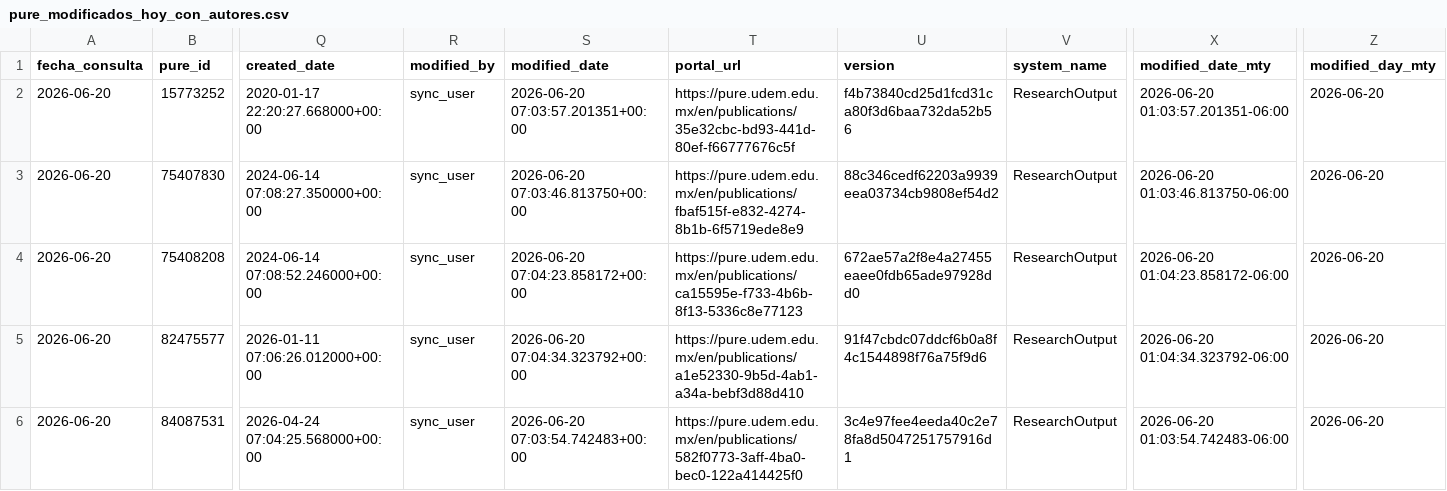
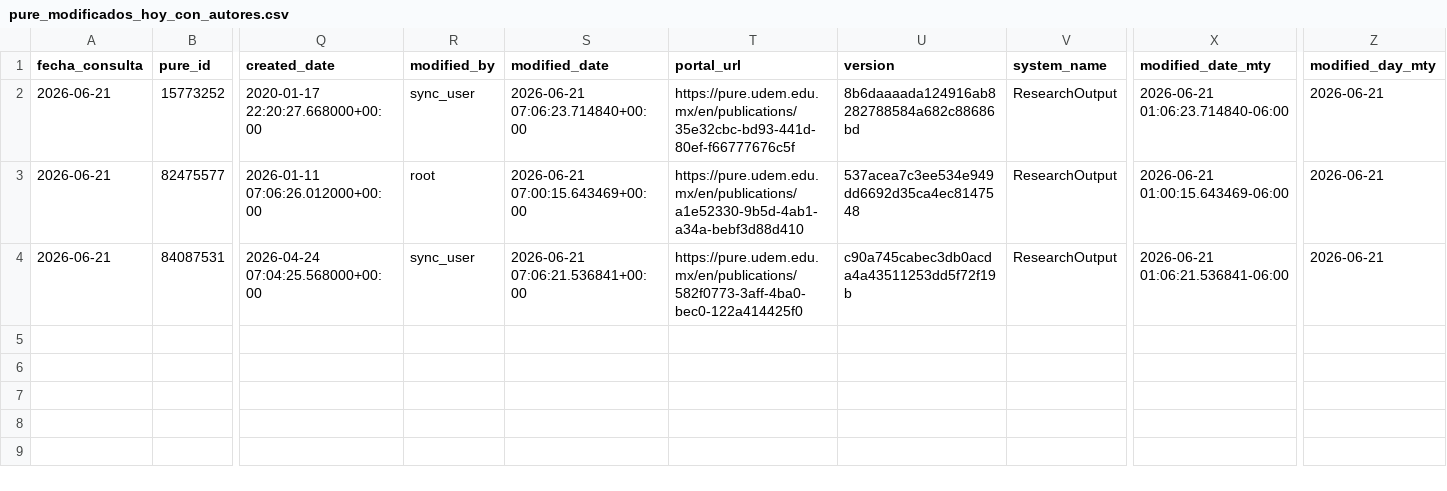
Before and after one commit to victorinox93/pure_daily, a CSV file: data/pure_modificados_hoy_con_autores.csv, drawn as a sheet; only a part is shown, gaps mark what is left out; removed rows and columns are numbered as before the commit, all else as after; rows hold the shown columns only; the diff names each change by its address in the sheet, - before the commit and + after, or states it on an @@ line.

```diff
--- a/data/pure_modificados_hoy_con_autores.csv
+++ b/data/pure_modificados_hoy_con_autores.csv
-A2 (fecha_consulta): 2026-06-20
+A2 (fecha_consulta): 2026-06-21
-S2 (modified_date): 2026-06-20 07:03:57.201351+00:00
+S2 (modified_date): 2026-06-21 07:06:23.714840+00:00
-U2 (version): f4b73840cd25d1fcd31ca80f3d6baa732da52b56
+U2 (version): 8b6daaaada124916ab8282788584a682c88686bd
-X2 (modified_date_mty): 2026-06-20 01:03:57.201351-06:00
+X2 (modified_date_mty): 2026-06-21 01:06:23.714840-06:00
-Z2 (modified_day_mty): 2026-06-20
+Z2 (modified_day_mty): 2026-06-21
-row 3: 2026-06-20 | 75407830 | 2024-06-14 07:08:27.350000+00:00 | sync_user | 2026-06-20 07:03:46.813750+00:00 | https://pure.udem.edu.mx/en/publications/fbaf515f-e832-4274-8b1b-6f5719ede8e9 | 88c346cedf62203a9939eea03734cb9808ef54d2 | ResearchOutput | 2026-06-20 01:03:46.813750-06:00 | 2026-06-20
-row 4: 2026-06-20 | 75408208 | 2024-06-14 07:08:52.246000+00:00 | sync_user | 2026-06-20 07:04:23.858172+00:00 | https://pure.udem.edu.mx/en/publications/ca15595e-f733-4b6b-8f13-5336c8e77123 | 672ae57a2f8e4a27455eaee0fdb65ade97928dd0 | ResearchOutput | 2026-06-20 01:04:23.858172-06:00 | 2026-06-20
-A3:A4 (fecha_consulta): 2026-06-20
+A3:A4 (fecha_consulta): 2026-06-21
-R3 (modified_by): sync_user
+R3 (modified_by): root
-S3 (modified_date): 2026-06-20 07:04:34.323792+00:00
+S3 (modified_date): 2026-06-21 07:00:15.643469+00:00
-U3 (version): 91f47cbdc07ddcf6b0a8f4c1544898f76a75f9d6
+U3 (version): 537acea7c3ee534e949dd6692d35ca4ec8147548
-X3 (modified_date_mty): 2026-06-20 01:04:34.323792-06:00
+X3 (modified_date_mty): 2026-06-21 01:00:15.643469-06:00
-Z3:Z4 (modified_day_mty): 2026-06-20
+Z3:Z4 (modified_day_mty): 2026-06-21
-S4 (modified_date): 2026-06-20 07:03:54.742483+00:00
+S4 (modified_date): 2026-06-21 07:06:21.536841+00:00
-U4 (version): 3c4e97fee4eeda40c2e78fa8d5047251757916d1
+U4 (version): c90a745cabec3db0acda4a43511253dd5f72f19b
-X4 (modified_date_mty): 2026-06-20 01:03:54.742483-06:00
+X4 (modified_date_mty): 2026-06-21 01:06:21.536841-06:00
```
Also changed, not shown: data/pure_resumen_diario.csv, 1 other file.
